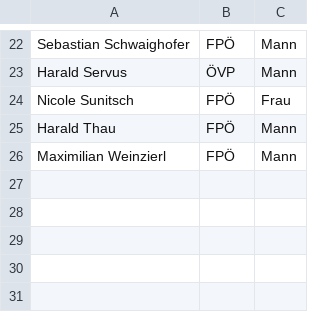
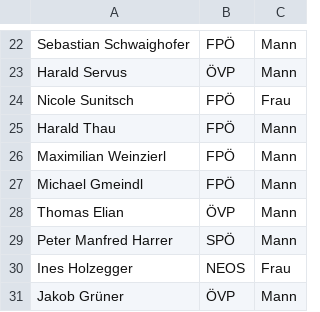
Before and after one commit to M2k-dewiki/wikipedia, a CSV file: other/nationalratsabgeordnete-2024.csv, drawn as a sheet; only a part is shown, gaps mark what is left out.

```diff
--- a/other/nationalratsabgeordnete-2024.csv
+++ b/other/nationalratsabgeordnete-2024.csv
@@ -26 +26,6 @@ Harald Thau,FPÖ,Mann
 Maximilian Weinzierl,FPÖ,Mann
+Michael Gmeindl,FPÖ,Mann
+Thomas Elian,ÖVP,Mann
+Peter Manfred Harrer,SPÖ,Mann
+Ines Holzegger,NEOS,Frau
+Jakob Grüner,ÖVP,Mann
```
Also changed, not shown: other/landtag-steiermark.csv, other/landtag-wien-2020.csv, 4 other files.
